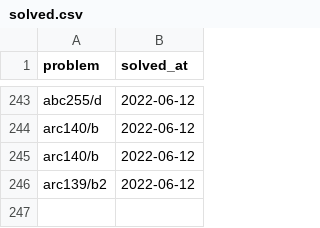
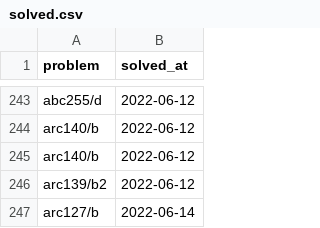
Before and after one commit to YadaYuki/atcoder-, a CSV file: csv/solved.csv, drawn as a sheet; only a part is shown, gaps mark what is left out.

Commit message:
Solved  arc127 b

```diff
--- a/csv/solved.csv
+++ b/csv/solved.csv
@@ -246 +246,2 @@ arc140/b,2022-06-12
 arc139/b2,2022-06-12
+arc127/b,2022-06-14
```
Also changed, not shown: 1 other file.
